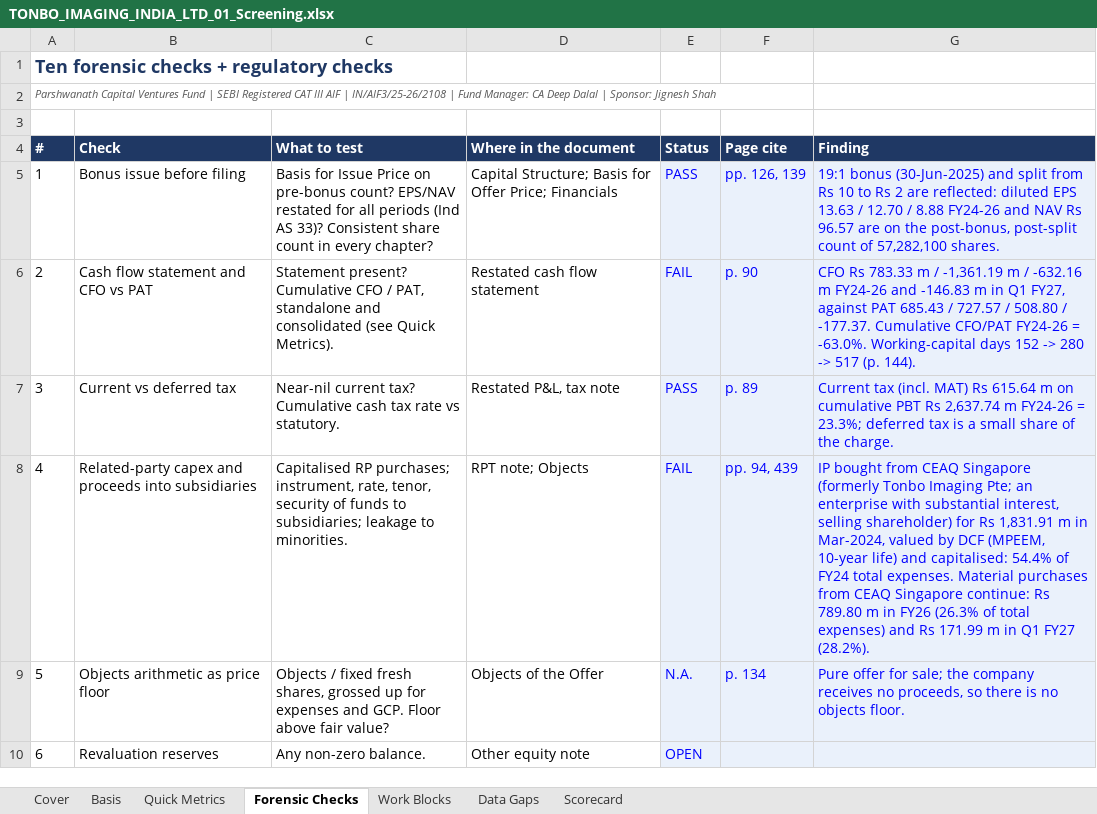
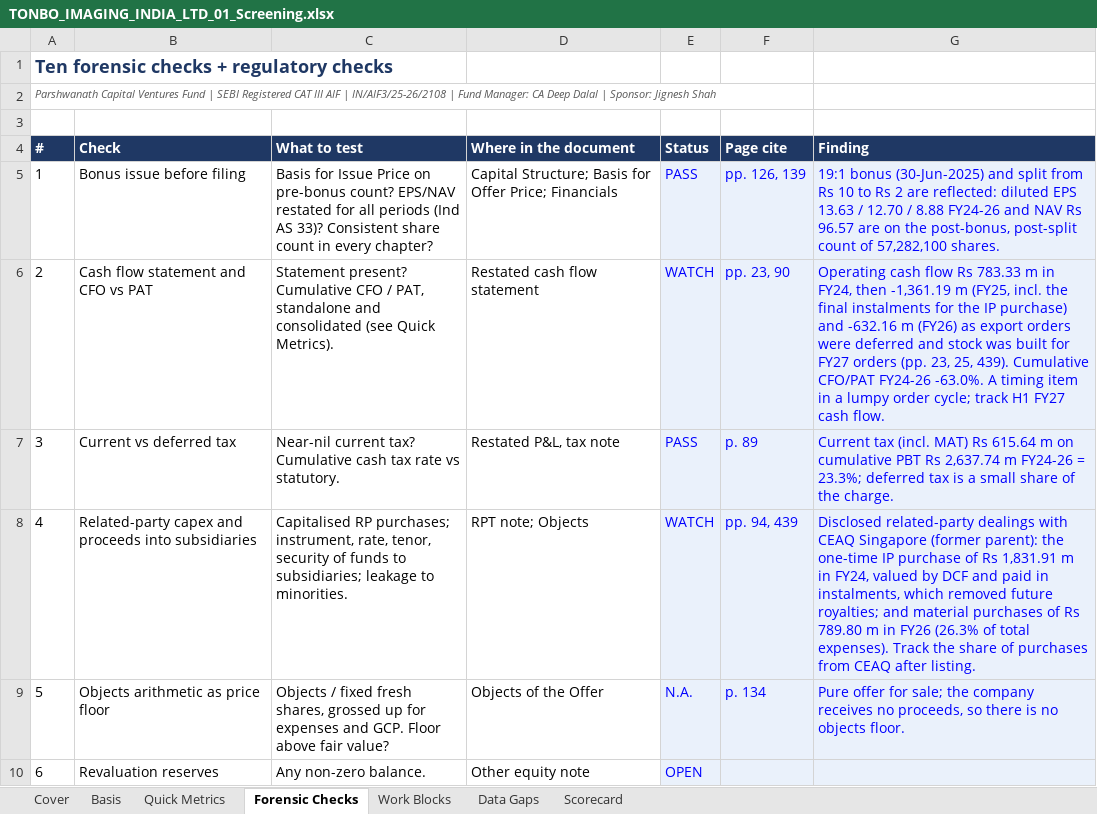
Before and after one commit to deepdalal27/Parshwanath_Capital_Ventures_Fund_By-CA-Deep-Dalal, an Excel workbook: ipo-analysis/companies/tonbo-imaging-india-ltd/TONBO_IMAGING_INDIA_LTD_01_Screening.xlsx, sheet Forensic Checks, drawn as a sheet; only a part is shown; values as stored, in another font and other column widths than the file's, no borders; charts and pictures and conditional formats not drawn; the diff names each change by its address in the sheet, - before the commit and + after, or states it on an @@ line.

```diff
--- a/ipo-analysis/companies/tonbo-imaging-india-ltd/TONBO_IMAGING_INDIA_LTD_01_Screening.xlsx (sheet Forensic Checks)
+++ b/ipo-analysis/companies/tonbo-imaging-india-ltd/TONBO_IMAGING_INDIA_LTD_01_Screening.xlsx (sheet Forensic Checks)
-E6 (Status): FAIL
+E6 (Status): WATCH
-F6 (Page cite): p. 90
+F6 (Page cite): pp. 23, 90
-G6 (Finding): CFO Rs 783.33 m / -1,361.19 m / -632.16 m FY24-26 and -146.83 m in Q1 FY27, against PAT 685.43 / 727.57 / 508.80 / -177.37. Cumulative CFO/PAT FY24-26 = -63.0%. Working-capital days 152 -> 280 -> 517 (p. 144).
+G6 (Finding): Operating cash flow Rs 783.33 m in FY24, then -1,361.19 m (FY25, incl. the final instalments for the IP purchase) and -632.16 m (FY26) as export orders were deferred and stock was built for FY27 orders (pp. 23, 25, 439). Cumulative CFO/PAT FY24-26 -63.0%. A timing item in a lumpy order cycle; track H1 FY27 cash flow.
-E8 (Status): FAIL
+E8 (Status): WATCH
-G8 (Finding): IP bought from CEAQ Singapore (formerly Tonbo Imaging Pte; an enterprise with substantial interest, selling shareholder) for Rs 1,831.91 m in Mar-2024, valued by DCF (MPEEM, 10-year life) and capitalised: 54.4% of FY24 total expenses. Material purchases from CEAQ Singapore continue: Rs 789.80 m in FY26 (26.3% of total expenses) and Rs 171.99 m in Q1 FY27 (28.2%).
+G8 (Finding): Disclosed related-party dealings with CEAQ Singapore (former parent): the one-time IP purchase of Rs 1,831.91 m in FY24, valued by DCF and paid in instalments, which removed future royalties; and material purchases of Rs 789.80 m in FY26 (26.3% of total expenses). Track the share of purchases from CEAQ after listing.
```
Also changed, not shown: ipo-analysis/companies/tonbo-imaging-india-ltd/TONBO_IMAGING_INDIA_LTD_02_Anchor_QIB.xlsx, ipo-analysis/companies/tonbo-imaging-india-ltd/TONBO_IMAGING_INDIA_LTD_03_Valuation.xlsx, 14 other files.
